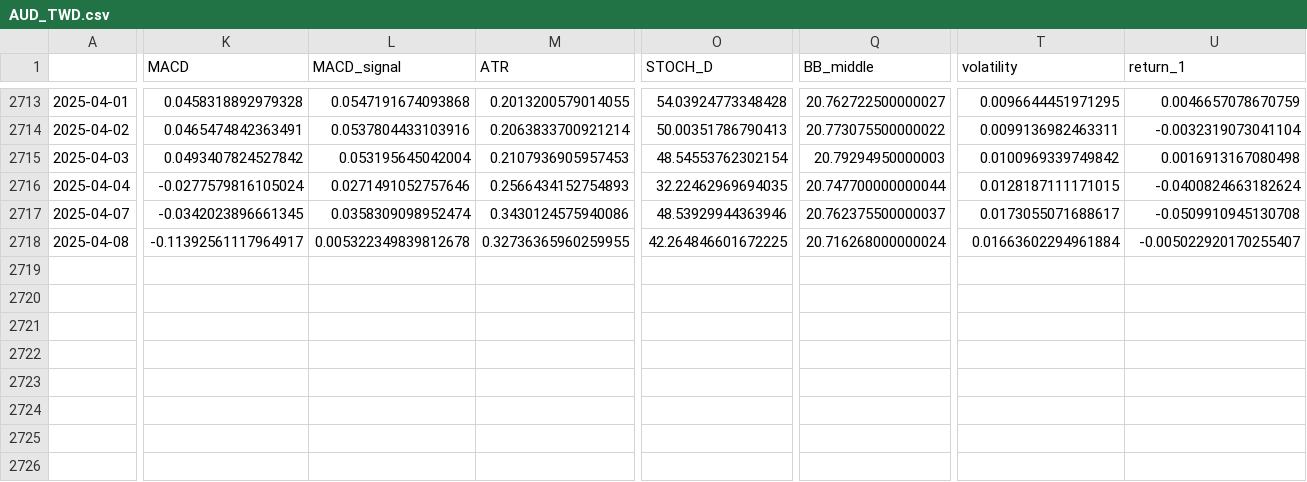
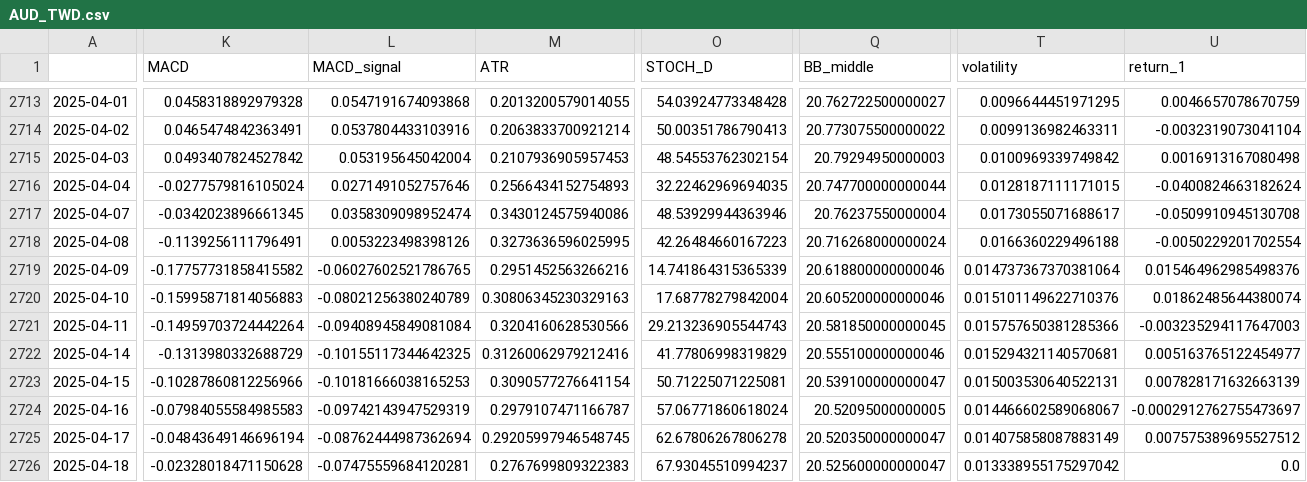
Before and after one commit to htseng2/TradeNotifier, a CSV file: Alpha_Vantage_Data/AUD_TWD.csv, drawn as a sheet; only a part is shown, gaps mark what is left out; rows hold the shown columns only; the diff covers the shown part only; the diff names each change by its address in the sheet, - before the commit and + after, or states it on an @@ line.

```diff
--- a/Alpha_Vantage_Data/AUD_TWD.csv
+++ b/Alpha_Vantage_Data/AUD_TWD.csv
-Q2717 (BB_middle): 20.762375500000037
+Q2717 (BB_middle): 20.76237550000004
-K2718 (MACD): -0.11392561117964917
+K2718 (MACD): -0.1139256111796491
-L2718 (MACD_signal): 0.005322349839812678
+L2718 (MACD_signal): 0.0053223498398126
-M2718 (ATR): 0.32736365960259955
+M2718 (ATR): 0.3273636596025995
-O2718 (STOCH_D): 42.264846601672225
+O2718 (STOCH_D): 42.26484660167223
-T2718 (volatility): 0.01663602294961884
+T2718 (volatility): 0.0166360229496188
-U2718 (return_1): -0.005022920170255407
+U2718 (return_1): -0.0050229201702554
+row 2719: 2025-04-09 | -0.17757731858415582 | -0.06027602521786765 | 0.2951452563266216 | 14.741864315365339 | 20.618800000000046 | 0.014737367370381064 | 0.015464962985498376
+row 2720: 2025-04-10 | -0.15995871814056883 | -0.08021256380240789 | 0.30806345230329163 | 17.68778279842004 | 20.605200000000046 | 0.015101149622710376 | 0.01862485644380074
+row 2721: 2025-04-11 | -0.14959703724442264 | -0.09408945849081084 | 0.3204160628530566 | 29.213236905544743 | 20.581850000000045 | 0.015757650381285366 | -0.003235294117647003
+row 2722: 2025-04-14 | -0.1313980332688729 | -0.10155117344642325 | 0.31260062979212416 | 41.77806998319829 | 20.555100000000046 | 0.015294321140570681 | 0.005163765122454977
+row 2723: 2025-04-15 | -0.10287860812256966 | -0.10181666038165253 | 0.3090577276641154 | 50.71225071225081 | 20.539100000000047 | 0.015003530640522131 | 0.007828171632663139
+row 2724: 2025-04-16 | -0.07984055584985583 | -0.09742143947529319 | 0.2979107471166787 | 57.06771860618024 | 20.52095000000005 | 0.014466602589068067 | -0.0002912762755473697
+row 2725: 2025-04-17 | -0.04843649146696194 | -0.08762444987362694 | 0.29205997946548745 | 62.67806267806278 | 20.520350000000047 | 0.014075858087883149 | 0.007575389695527512
+row 2726: 2025-04-18 | -0.02328018471150628 | -0.07475559684120281 | 0.2767699809322383 | 67.93045510994237 | 20.525600000000047 | 0.013338955175297042 | 0.0
```
Also changed, not shown: 4 edited cells elsewhere in this file, Alpha_Vantage_Data/EUR_TWD.csv, Alpha_Vantage_Data/GBP_TWD.csv, 4 other files.
